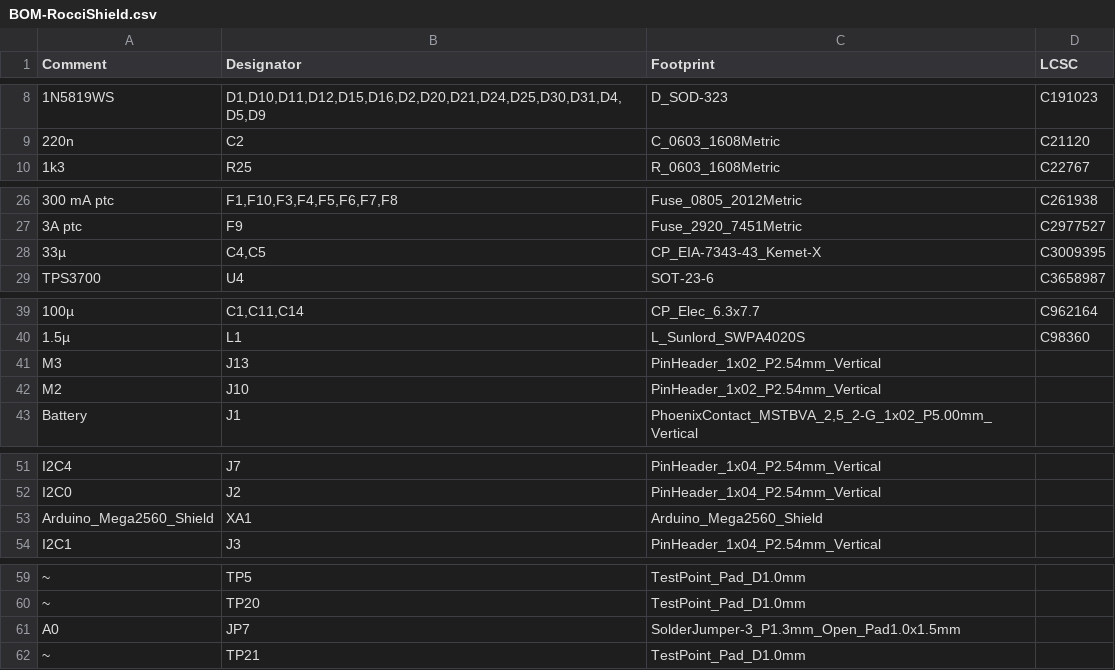
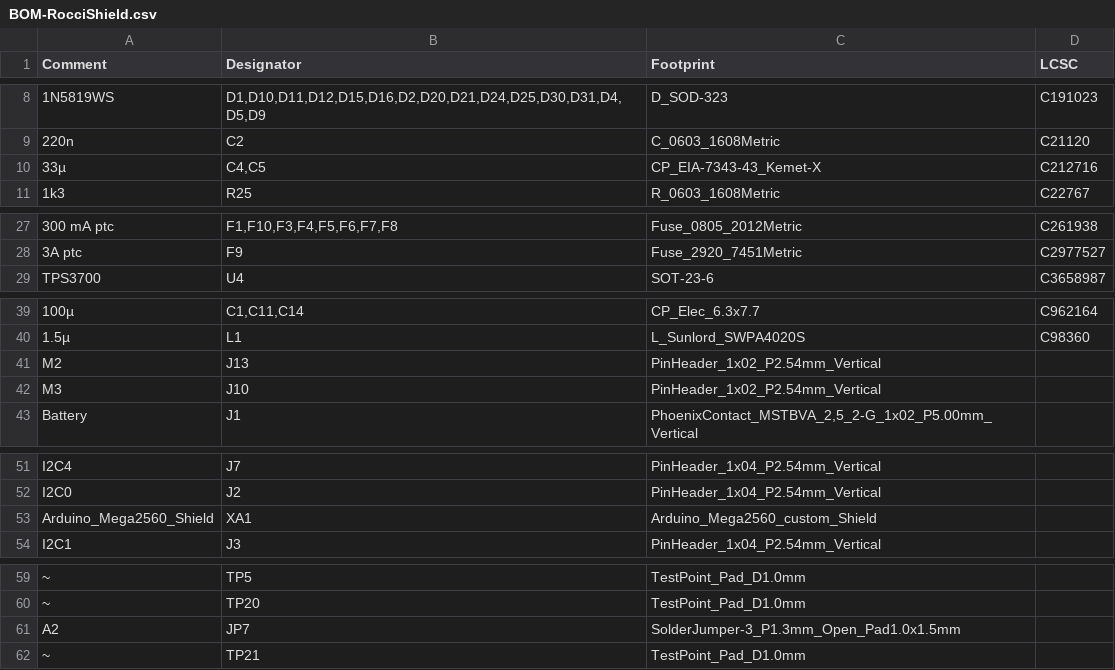
Before and after one commit to Robotics-Competence-Center-Illertal-e-V/RocciBoard-PCB, a CSV file: jlcpcb/production_files/BOM-RocciShield.csv, drawn as a sheet; only a part is shown, gaps mark what is left out; removed rows and columns are numbered as before the commit, all else as after; the diff covers the shown part only; the diff names each change by its address in the sheet, - before the commit and + after, or states it on an @@ line.

```diff
--- a/jlcpcb/production_files/BOM-RocciShield.csv
+++ b/jlcpcb/production_files/BOM-RocciShield.csv
+row 10: 33µ | C4,C5 | CP_EIA-7343-43_Kemet-X | C212716
-row 28: 33µ | C4,C5 | CP_EIA-7343-43_Kemet-X | C3009395
-A41 (Comment): M3
+A41 (Comment): M2
-A42 (Comment): M2
+A42 (Comment): M3
-C53 (Footprint): Arduino_Mega2560_Shield
+C53 (Footprint): Arduino_Mega2560_custom_Shield
-A61 (Comment): A0
+A61 (Comment): A2
```
Also changed, not shown: 1 edited cell elsewhere in this file, jlcpcb/production_files/CPL-RocciShield.csv, 32 other files.
